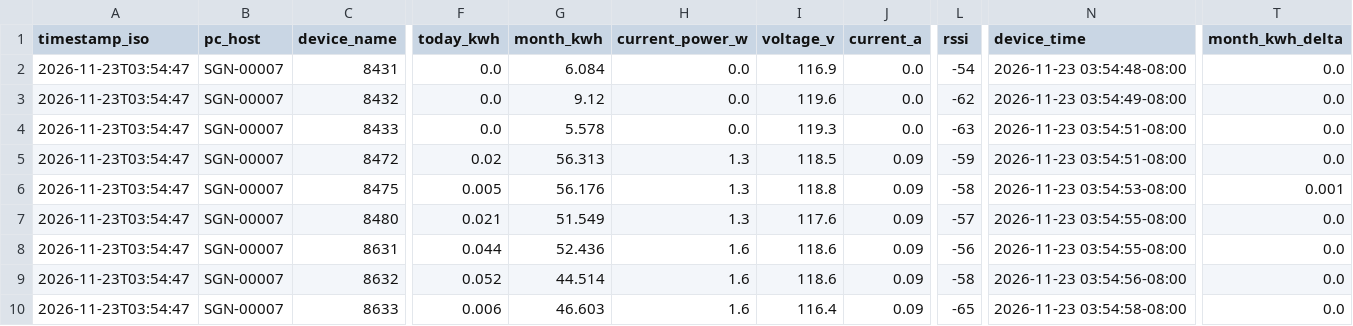
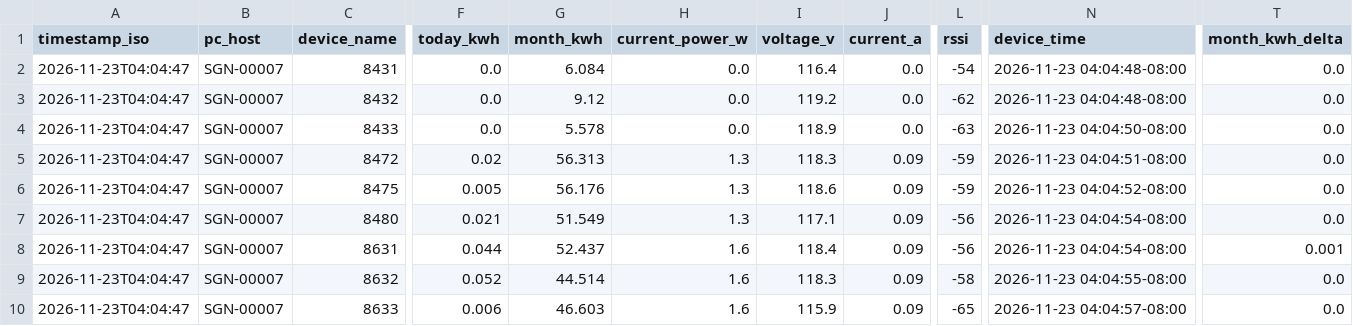
Before and after one commit to Jot18/Airtable-Dashboard, a CSV file: data/kasa_energy_latest.csv, drawn as a sheet; only a part is shown, gaps mark what is left out; the diff names each change by its address in the sheet, - before the commit and + after, or states it on an @@ line.

Commit message:
Auto update data/kasa_energy_latest.csv 2026-11-23T12:04:58.502974Z

```diff
--- a/data/kasa_energy_latest.csv
+++ b/data/kasa_energy_latest.csv
-A2:A10 (timestamp_iso): 2026-11-23T03:54:47
+A2:A10 (timestamp_iso): 2026-11-23T04:04:47
-I2 (voltage_v): 116.9
+I2 (voltage_v): 116.4
-N2 (device_time): 2026-11-23 03:54:48-08:00
+N2 (device_time): 2026-11-23 04:04:48-08:00
-I3 (voltage_v): 119.6
+I3 (voltage_v): 119.2
-N3 (device_time): 2026-11-23 03:54:49-08:00
+N3 (device_time): 2026-11-23 04:04:48-08:00
-I4 (voltage_v): 119.3
+I4 (voltage_v): 118.9
-N4 (device_time): 2026-11-23 03:54:51-08:00
+N4 (device_time): 2026-11-23 04:04:50-08:00
-I5 (voltage_v): 118.5
+I5 (voltage_v): 118.3
-N5 (device_time): 2026-11-23 03:54:51-08:00
+N5 (device_time): 2026-11-23 04:04:51-08:00
-I6 (voltage_v): 118.8
+I6 (voltage_v): 118.6
-L6 (rssi): -58
+L6 (rssi): -59
-N6 (device_time): 2026-11-23 03:54:53-08:00
+N6 (device_time): 2026-11-23 04:04:52-08:00
-T6 (month_kwh_delta): 0.001
+T6 (month_kwh_delta): 0.0
-I7 (voltage_v): 117.6
+I7 (voltage_v): 117.1
-L7 (rssi): -57
+L7 (rssi): -56
-N7:N8 (device_time): 2026-11-23 03:54:55-08:00
+N7:N8 (device_time): 2026-11-23 04:04:54-08:00
-G8 (month_kwh): 52.436
+G8 (month_kwh): 52.437
-I8 (voltage_v): 118.6
+I8 (voltage_v): 118.4
-T8 (month_kwh_delta): 0.0
+T8 (month_kwh_delta): 0.001
-I9 (voltage_v): 118.6
+I9 (voltage_v): 118.3
-N9 (device_time): 2026-11-23 03:54:56-08:00
+N9 (device_time): 2026-11-23 04:04:55-08:00
-I10 (voltage_v): 116.4
+I10 (voltage_v): 115.9
-N10 (device_time): 2026-11-23 03:54:58-08:00
+N10 (device_time): 2026-11-23 04:04:57-08:00
```
